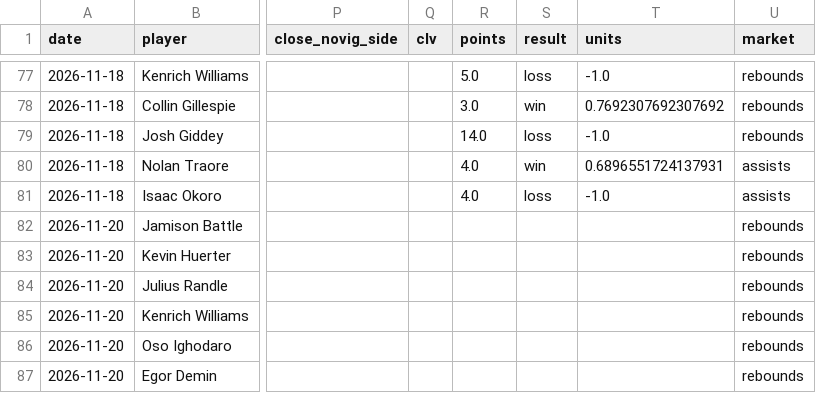
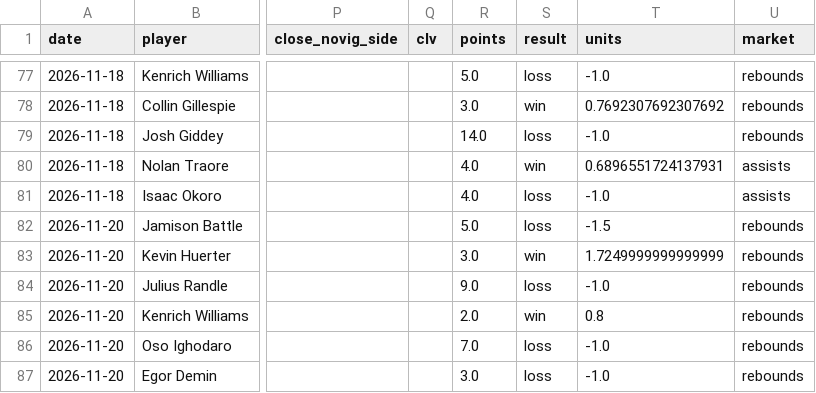
Before and after one commit to abeilke2002/belch-bets, a CSV file: odds_model/data/bet_log.csv, drawn as a sheet; only a part is shown, gaps mark what is left out; the diff names each change by its address in the sheet, - before the commit and + after, or states it on an @@ line.

```diff
--- a/odds_model/data/bet_log.csv
+++ b/odds_model/data/bet_log.csv
-R82 (points): (empty)
+R82 (points): 5.0
-S82 (result): (empty)
+S82 (result): loss
-T82 (units): (empty)
+T82 (units): -1.5
-R83 (points): (empty)
+R83 (points): 3.0
-S83 (result): (empty)
+S83 (result): win
-T83 (units): (empty)
+T83 (units): 1.7249999999999999
-R84 (points): (empty)
+R84 (points): 9.0
-S84 (result): (empty)
+S84 (result): loss
-T84 (units): (empty)
+T84 (units): -1.0
-R85 (points): (empty)
+R85 (points): 2.0
-S85 (result): (empty)
+S85 (result): win
-T85 (units): (empty)
+T85 (units): 0.8
-R86 (points): (empty)
+R86 (points): 7.0
-S86:S87 (result): (empty)
+S86:S87 (result): loss
-T86:T87 (units): (empty)
+T86:T87 (units): -1.0
-R87 (points): (empty)
+R87 (points): 3.0
```
Also changed, not shown: csvs/game_info_2027.csv, 6 other files.
